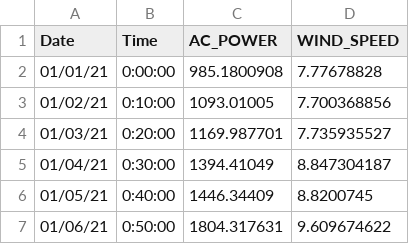
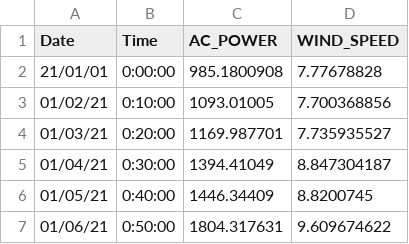
Before and after one commit to mpellet20/Streamlit, a CSV file: WTG01.csv, drawn as a sheet; only a part is shown.

Commit message:
Update WTG01.csv

```diff
--- a/WTG01.csv
+++ b/WTG01.csv
@@ -1,3 +1,3 @@
 Date,Time,AC_POWER,WIND_SPEED
-01/01/21,0:00:00,985.1800908,7.77678828
+21/01/01,0:00:00,985.1800908,7.77678828
 01/02/21,0:10:00,1093.01005,7.700368856
```
